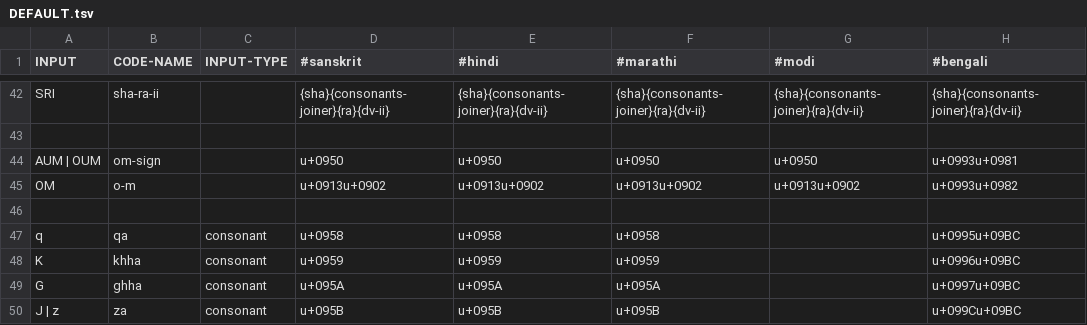
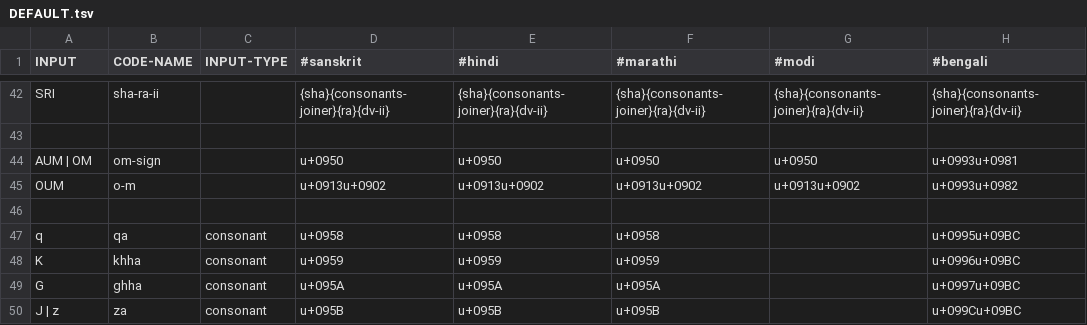
Before and after one commit to avinash311/itrans, a TSV file: js/data/DEFAULT.tsv, drawn as a sheet; only a part is shown, gaps mark what is left out; the diff names each change by its address in the sheet, - before the commit and + after, or states it on an @@ line.

```diff
--- a/js/data/DEFAULT.tsv
+++ b/js/data/DEFAULT.tsv
-A44 (INPUT): AUM | OUM
+A44 (INPUT): AUM | OM
-A45 (INPUT): OM
+A45 (INPUT): OUM
```
Also changed, not shown: js/data/iso.tsv, 2 other files.
